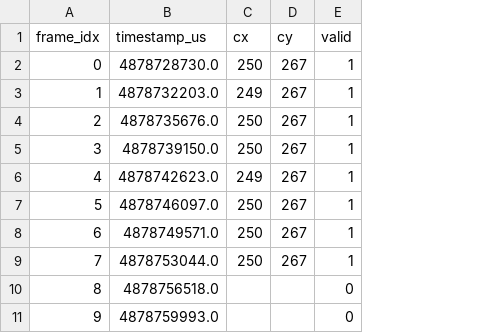
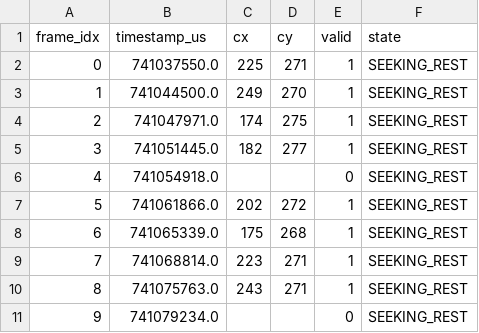
Before and after one commit to kopilakj/Golf-Launch-Monitor, a CSV file: Calculations/ball_track.csv, drawn as a sheet; only a part is shown; the diff covers the shown part only; the diff names each change by its address in the sheet, - before the commit and + after, or states it on an @@ line.

Commit message:
More metric calculation debugging

```diff
--- a/Calculations/ball_track.csv
+++ b/Calculations/ball_track.csv
+column F (state), rows 2-11: all SEEKING_REST
-B2 (timestamp_us): 4878728730.0
+B2 (timestamp_us): 741037550.0
-C2 (cx): 250
+C2 (cx): 225
-D2 (cy): 267
+D2 (cy): 271
-B3 (timestamp_us): 4878732203.0
+B3 (timestamp_us): 741044500.0
-D3 (cy): 267
+D3 (cy): 270
-B4 (timestamp_us): 4878735676.0
+B4 (timestamp_us): 741047971.0
-C4 (cx): 250
+C4 (cx): 174
-D4 (cy): 267
+D4 (cy): 275
-B5 (timestamp_us): 4878739150.0
+B5 (timestamp_us): 741051445.0
-C5 (cx): 250
+C5 (cx): 182
-D5 (cy): 267
+D5 (cy): 277
-B6 (timestamp_us): 4878742623.0
+B6 (timestamp_us): 741054918.0
-C6 (cx): 249
+C6 (cx): (empty)
-D6 (cy): 267
+D6 (cy): (empty)
-E6 (valid): 1
+E6 (valid): 0
-B7 (timestamp_us): 4878746097.0
+B7 (timestamp_us): 741061866.0
-C7 (cx): 250
+C7 (cx): 202
-D7 (cy): 267
+D7 (cy): 272
-B8 (timestamp_us): 4878749571.0
+B8 (timestamp_us): 741065339.0
-C8 (cx): 250
+C8 (cx): 175
-D8 (cy): 267
+D8 (cy): 268
-B9 (timestamp_us): 4878753044.0
+B9 (timestamp_us): 741068814.0
-C9 (cx): 250
+C9 (cx): 223
-D9 (cy): 267
+D9 (cy): 271
-B10 (timestamp_us): 4878756518.0
+B10 (timestamp_us): 741075763.0
-C10 (cx): (empty)
+C10 (cx): 243
-D10 (cy): (empty)
+D10 (cy): 271
-E10 (valid): 0
+E10 (valid): 1
-B11 (timestamp_us): 4878759993.0
+B11 (timestamp_us): 741079234.0
```
Also changed, not shown: 57 edited cells elsewhere in this file, Captures/raw_burst/burst_meta.csv, 2 other files.
